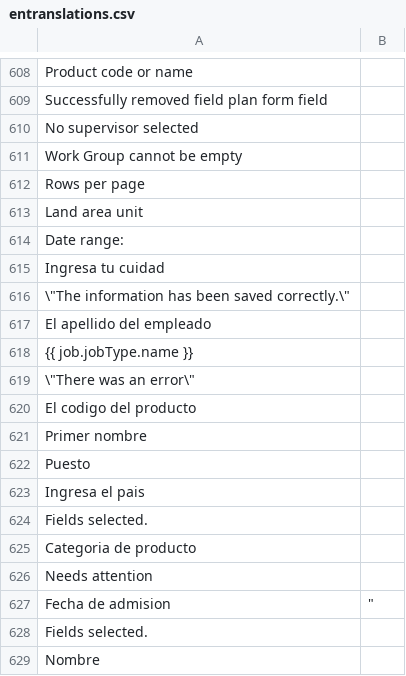
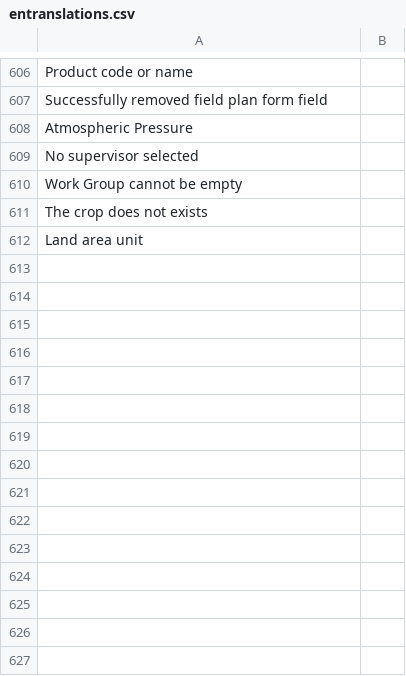
Before and after one commit to Faskomilo/MessagesCLI, a CSV file: entranslations.csv, drawn as a sheet; only a part is shown, gaps mark what is left out; the diff covers the shown part only.

```diff
--- a/entranslations.csv
+++ b/entranslations.csv
@@ -623,21 +621,6 @@ Product code or name;
 Successfully removed field plan form field;
+Atmospheric Pressure;
 No supervisor selected;
 Work Group cannot be empty;
-Rows per page;
+The crop does not exists;
 Land area unit;
-Date range:;
-Ingresa tu cuidad;
-"\""The information has been saved correctly.\""";
-El apellido del empleado;
-{{ job.jobType.name }};
-"\""There was an error\""";
-El codigo del producto;
-Primer nombre;
-Puesto;
-Ingresa el pais;
- Fields selected.;
-Categoria de producto;
-Needs attention;
-Fecha de admision;""""
-Fields selected.;
-Nombre;
```
Also changed, not shown: 62 removed rows and 17 moved rows elsewhere in this file, 3 other files.
